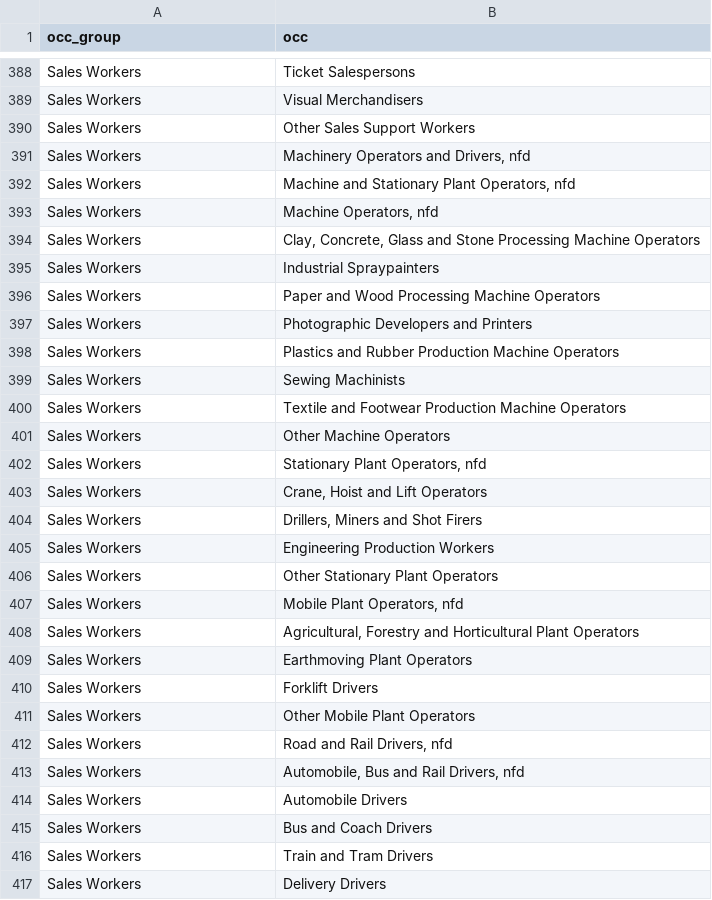
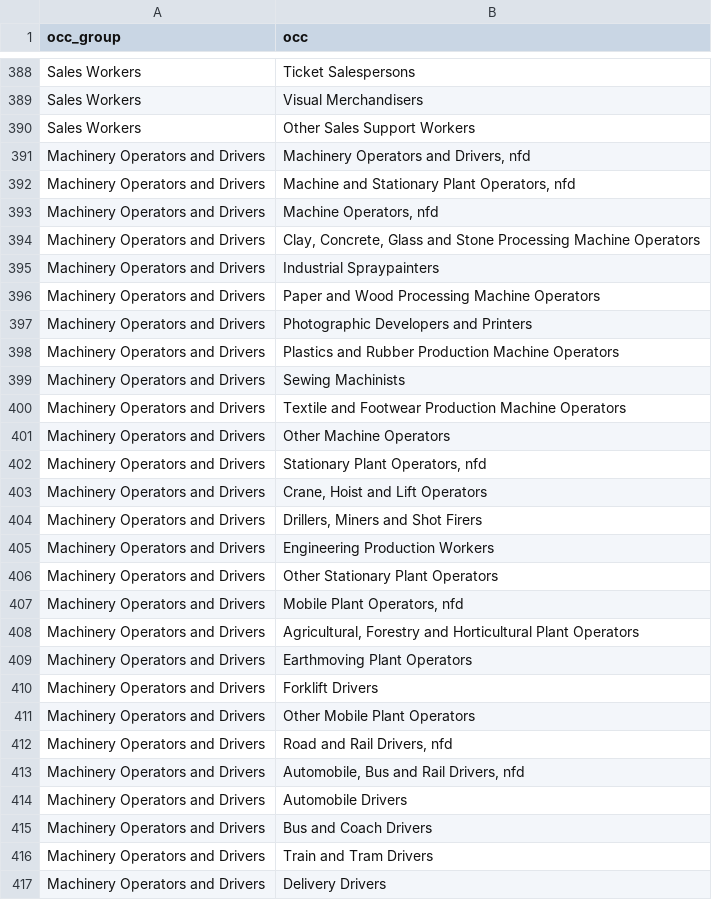
Before and after one commit to wfmackey/education_by_occupation, a CSV file: data/occ4_list.csv, drawn as a sheet; only a part is shown, gaps mark what is left out; the diff covers the shown part only.

```diff
--- a/data/occ4_list.csv
+++ b/data/occ4_list.csv
@@ -390,28 +390,28 @@ Sales Workers,Visual Merchandisers
 Sales Workers,Other Sales Support Workers
-Sales Workers,"Machinery Operators and Drivers, nfd"
-Sales Workers,"Machine and Stationary Plant Operators, nfd"
-Sales Workers,"Machine Operators, nfd"
-Sales Workers,"Clay, Concrete, Glass and Stone Processing Machine Operators"
-Sales Workers,Industrial Spraypainters
-Sales Workers,Paper and Wood Processing Machine Operators
-Sales Workers,Photographic Developers and Printers
-Sales Workers,Plastics and Rubber Production Machine Operators
-Sales Workers,Sewing Machinists
-Sales Workers,Textile and Footwear Production Machine Operators
-Sales Workers,Other Machine Operators
-Sales Workers,"Stationary Plant Operators, nfd"
-Sales Workers,"Crane, Hoist and Lift Operators"
-Sales Workers,"Drillers, Miners and Shot Firers"
-Sales Workers,Engineering Production Workers
-Sales Workers,Other Stationary Plant Operators
-Sales Workers,"Mobile Plant Operators, nfd"
-Sales Workers,"Agricultural, Forestry and Horticultural Plant Operators"
-Sales Workers,Earthmoving Plant Operators
-Sales Workers,Forklift Drivers
-Sales Workers,Other Mobile Plant Operators
-Sales Workers,"Road and Rail Drivers, nfd"
-Sales Workers,"Automobile, Bus and Rail Drivers, nfd"
-Sales Workers,Automobile Drivers
-Sales Workers,Bus and Coach Drivers
-Sales Workers,Train and Tram Drivers
-Sales Workers,Delivery Drivers
+Machinery Operators and Drivers,"Machinery Operators and Drivers, nfd"
+Machinery Operators and Drivers,"Machine and Stationary Plant Operators, nfd"
+Machinery Operators and Drivers,"Machine Operators, nfd"
+Machinery Operators and Drivers,"Clay, Concrete, Glass and Stone Processing Machine Operators"
+Machinery Operators and Drivers,Industrial Spraypainters
+Machinery Operators and Drivers,Paper and Wood Processing Machine Operators
+Machinery Operators and Drivers,Photographic Developers and Printers
+Machinery Operators and Drivers,Plastics and Rubber Production Machine Operators
+Machinery Operators and Drivers,Sewing Machinists
+Machinery Operators and Drivers,Textile and Footwear Production Machine Operators
+Machinery Operators and Drivers,Other Machine Operators
+Machinery Operators and Drivers,"Stationary Plant Operators, nfd"
+Machinery Operators and Drivers,"Crane, Hoist and Lift Operators"
+Machinery Operators and Drivers,"Drillers, Miners and Shot Firers"
+Machinery Operators and Drivers,Engineering Production Workers
+Machinery Operators and Drivers,Other Stationary Plant Operators
+Machinery Operators and Drivers,"Mobile Plant Operators, nfd"
+Machinery Operators and Drivers,"Agricultural, Forestry and Horticultural Plant Operators"
+Machinery Operators and Drivers,Earthmoving Plant Operators
+Machinery Operators and Drivers,Forklift Drivers
+Machinery Operators and Drivers,Other Mobile Plant Operators
+Machinery Operators and Drivers,"Road and Rail Drivers, nfd"
+Machinery Operators and Drivers,"Automobile, Bus and Rail Drivers, nfd"
+Machinery Operators and Drivers,Automobile Drivers
+Machinery Operators and Drivers,Bus and Coach Drivers
+Machinery Operators and Drivers,Train and Tram Drivers
+Machinery Operators and Drivers,Delivery Drivers
```
Also changed, not shown: 2 edited cells elsewhere in this file, data/occ2_list.csv, 10 other files.
